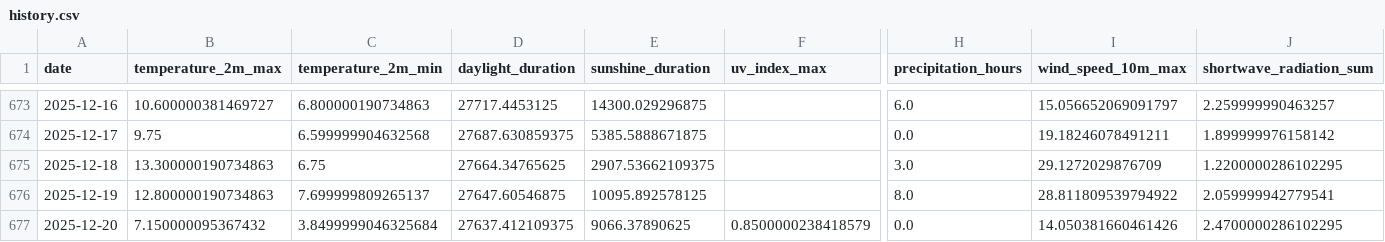
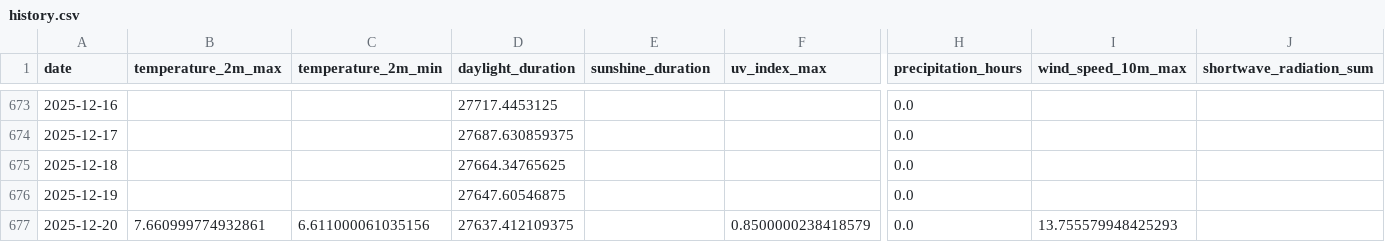
Before and after one commit to koaning/solah, a CSV file: data/history.csv, drawn as a sheet; only a part is shown, gaps mark what is left out; the diff covers the shown part only; the diff names each change by its address in the sheet, - before the commit and + after, or states it on an @@ line.

```diff
--- a/data/history.csv
+++ b/data/history.csv
-B673 (temperature_2m_max): 10.600000381469727
+B673 (temperature_2m_max): (empty)
-C673 (temperature_2m_min): 6.800000190734863
+C673 (temperature_2m_min): (empty)
-E673 (sunshine_duration): 14300.029296875
+E673 (sunshine_duration): (empty)
-H673 (precipitation_hours): 6.0
+H673 (precipitation_hours): 0.0
-I673 (wind_speed_10m_max): 15.056652069091797
+I673 (wind_speed_10m_max): (empty)
-J673 (shortwave_radiation_sum): 2.259999990463257
+J673 (shortwave_radiation_sum): (empty)
-B674 (temperature_2m_max): 9.75
+B674 (temperature_2m_max): (empty)
-C674 (temperature_2m_min): 6.599999904632568
+C674 (temperature_2m_min): (empty)
-E674 (sunshine_duration): 5385.5888671875
+E674 (sunshine_duration): (empty)
-I674 (wind_speed_10m_max): 19.18246078491211
+I674 (wind_speed_10m_max): (empty)
-J674 (shortwave_radiation_sum): 1.899999976158142
+J674 (shortwave_radiation_sum): (empty)
-B675 (temperature_2m_max): 13.300000190734863
+B675 (temperature_2m_max): (empty)
-C675 (temperature_2m_min): 6.75
+C675 (temperature_2m_min): (empty)
-E675 (sunshine_duration): 2907.53662109375
+E675 (sunshine_duration): (empty)
-H675 (precipitation_hours): 3.0
+H675 (precipitation_hours): 0.0
-I675 (wind_speed_10m_max): 29.1272029876709
+I675 (wind_speed_10m_max): (empty)
-J675 (shortwave_radiation_sum): 1.2200000286102295
+J675 (shortwave_radiation_sum): (empty)
-B676 (temperature_2m_max): 12.800000190734863
+B676 (temperature_2m_max): (empty)
-C676 (temperature_2m_min): 7.699999809265137
+C676 (temperature_2m_min): (empty)
-E676 (sunshine_duration): 10095.892578125
+E676 (sunshine_duration): (empty)
-H676 (precipitation_hours): 8.0
+H676 (precipitation_hours): 0.0
-I676 (wind_speed_10m_max): 28.811809539794922
+I676 (wind_speed_10m_max): (empty)
-J676 (shortwave_radiation_sum): 2.059999942779541
+J676 (shortwave_radiation_sum): (empty)
-B677 (temperature_2m_max): 7.150000095367432
+B677 (temperature_2m_max): 7.660999774932861
-C677 (temperature_2m_min): 3.8499999046325684
+C677 (temperature_2m_min): 6.611000061035156
-E677 (sunshine_duration): 9066.37890625
+E677 (sunshine_duration): (empty)
-I677 (wind_speed_10m_max): 14.050381660461426
+I677 (wind_speed_10m_max): 13.755579948425293
-J677 (shortwave_radiation_sum): 2.4700000286102295
+J677 (shortwave_radiation_sum): (empty)
```
Also changed, not shown: 1 added row and 77 edited cells elsewhere in this file, data/merged.csv.
